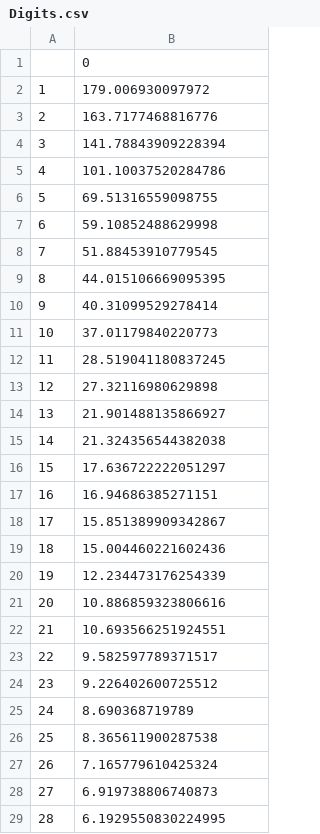
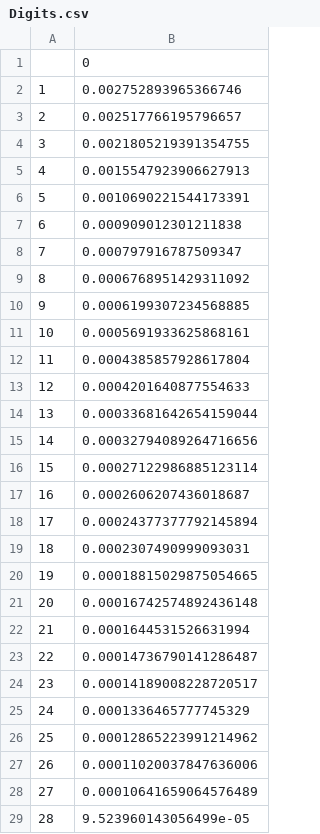
Before and after one commit to yma2022/CS7641_Machine_Learning, a CSV file: pr3/outputs/PCA/Digits.csv, drawn as a sheet; only a part is shown; the diff covers the shown part only.

```diff
--- a/pr3/outputs/PCA/Digits.csv
+++ b/pr3/outputs/PCA/Digits.csv
@@ -1,29 +1,29 @@
 ,0
-1,179.006930097972
-2,163.7177468816776
-3,141.78843909228394
-4,101.10037520284786
-5,69.51316559098755
-6,59.10852488629998
-7,51.88453910779545
-8,44.015106669095395
-9,40.31099529278414
-10,37.01179840220773
-11,28.519041180837245
-12,27.32116980629898
-13,21.901488135866927
-14,21.324356544382038
-15,17.636722222051297
-16,16.94686385271151
-17,15.851389909342867
-18,15.004460221602436
-19,12.234473176254339
-20,10.886859323806616
-21,10.693566251924551
-22,9.582597789371517
-23,9.226402600725512
-24,8.690368719789
-25,8.365611900287538
-26,7.165779610425324
-27,6.919738806740873
-28,6.1929550830224995
+1,0.002752893965366746
+2,0.002517766195796657
+3,0.0021805219391354755
+4,0.0015547923906627913
+5,0.0010690221544173391
+6,0.000909012301211838
+7,0.000797916787509347
+8,0.0006768951429311092
+9,0.0006199307234568885
+10,0.0005691933625868161
+11,0.0004385857928617804
+12,0.0004201640877554633
+13,0.00033681642654159044
+14,0.00032794089264716656
+15,0.00027122986885123114
+16,0.0002606207436018687
+17,0.00024377377792145894
+18,0.0002307490999093031
+19,0.00018815029875054665
+20,0.00016742574892436148
+21,0.0001644531526631994
+22,0.00014736790141286487
+23,0.00014189008228720517
+24,0.0001336465777745329
+25,0.00012865223991214962
+26,0.00011020037847636006
+27,0.00010641659064576489
+28,9.523960143056499e-05
```
Also changed, not shown: 36 edited cells elsewhere in this file, 29 other files.
